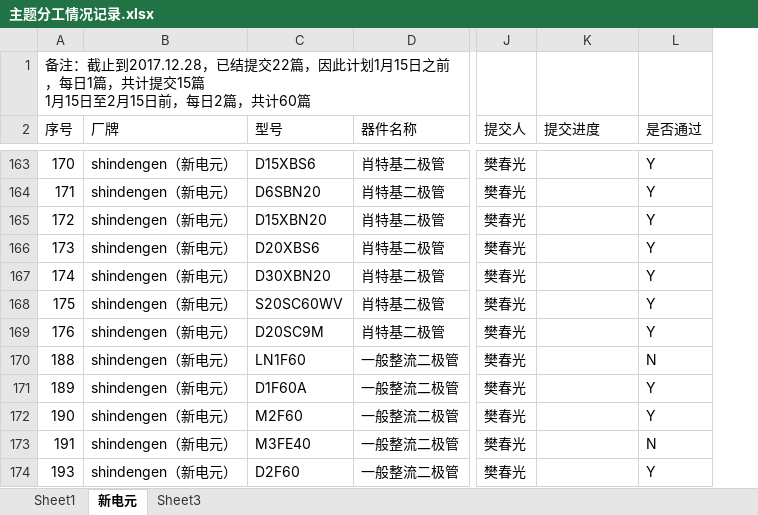
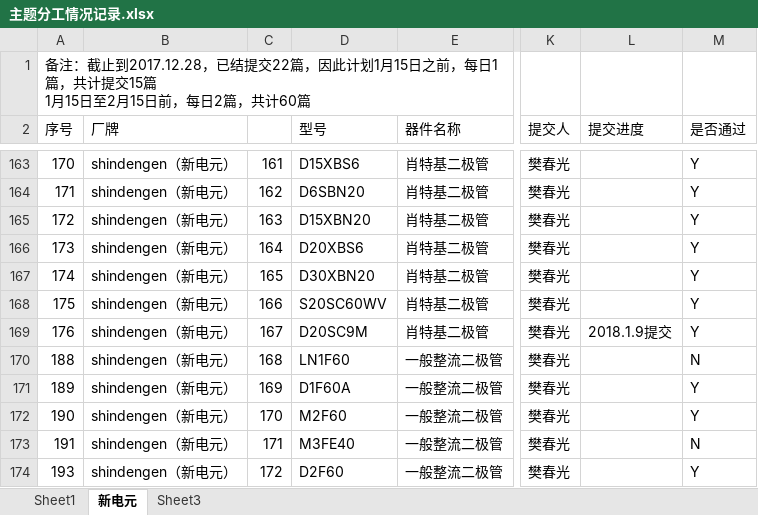
Before and after one commit to chunguangCG/shiqiang, an Excel workbook: 主题分工情况记录.xlsx, sheet 新电元, drawn as a sheet; only a part is shown, gaps mark what is left out; values as stored, in another font and other column widths than the file's, no cell formats; addresses are those after the commit; the diff covers the shown part only; the diff names each change by its address in the sheet, - before the commit and + after, or states it on an @@ line.

```diff
--- a/主题分工情况记录.xlsx (sheet 新电元)
+++ b/主题分工情况记录.xlsx (sheet 新电元)
+column C, rows 163-174: 161 | 162 | 163 | 164 | 165 | 166 | 167 | 168 | 169 | 170 | 171 | 172
-L169 (提交进度): (empty)
+L169 (提交进度): 2018.1.9提交
```
Also changed, not shown: 21 edited cells elsewhere in this sheet, cell formats, 1 other file.
